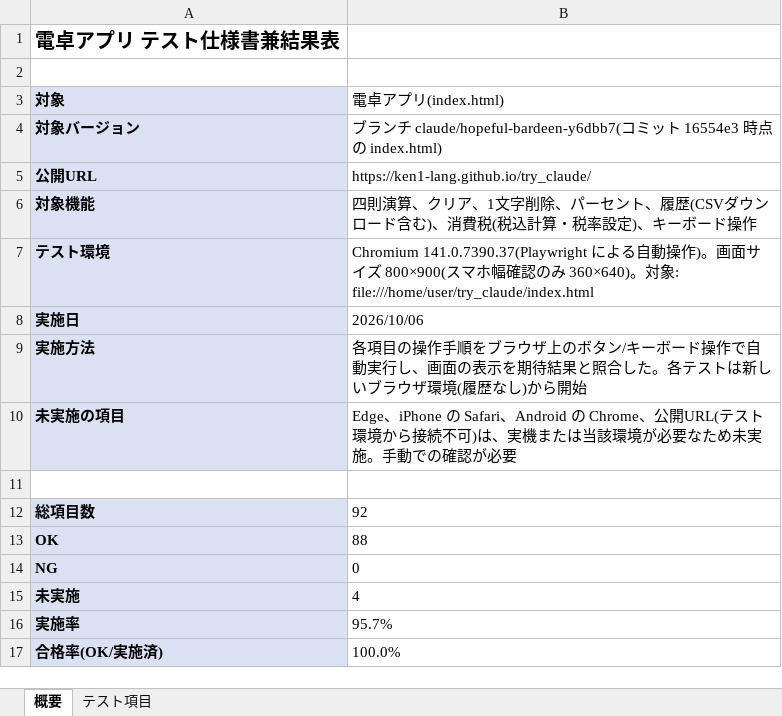
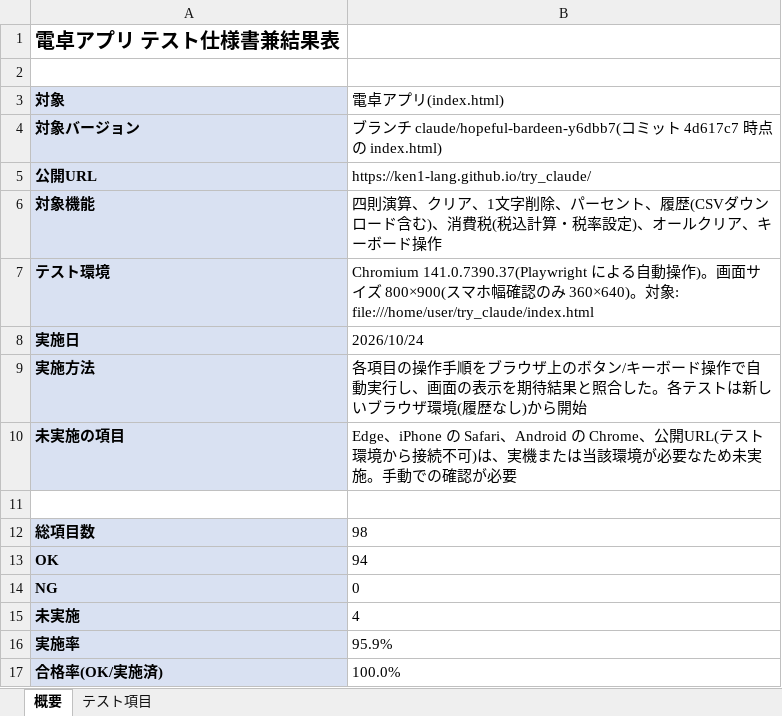
Before and after one commit to ken1-lang/try_claude, an Excel workbook: doc/calculator_test_spec.xlsx, sheet 概要, drawn as a sheet; values as stored, in another font and other column widths than the file's, no borders; the diff names each change by its address in the sheet, - before the commit and + after, or states it on an @@ line.

```diff
--- a/doc/calculator_test_spec.xlsx (sheet 概要)
+++ b/doc/calculator_test_spec.xlsx (sheet 概要)
-B4 (電卓アプリ(index.html)): …ト 16554e3 時点…
+B4 (電卓アプリ(index.html)): …ト 4d617c7 時点…
-B6 (電卓アプリ(index.html)): …設定)、キーボー…
+B6 (電卓アプリ(index.html)): …設定)、オールクリア、キーボー…
-B8 (電卓アプリ(index.html)): 2026/10/06
+B8 (電卓アプリ(index.html)): 2026/10/24
-B12 (電卓アプリ(index.html)): 92
+B12 (電卓アプリ(index.html)): 98
-B13 (電卓アプリ(index.html)): 88
+B13 (電卓アプリ(index.html)): 94
-B16 (電卓アプリ(index.html)): 95.7%
+B16 (電卓アプリ(index.html)): 95.9%
```
Also changed, not shown: sheet テスト項目, formulas that keep their value, 4 other files.
